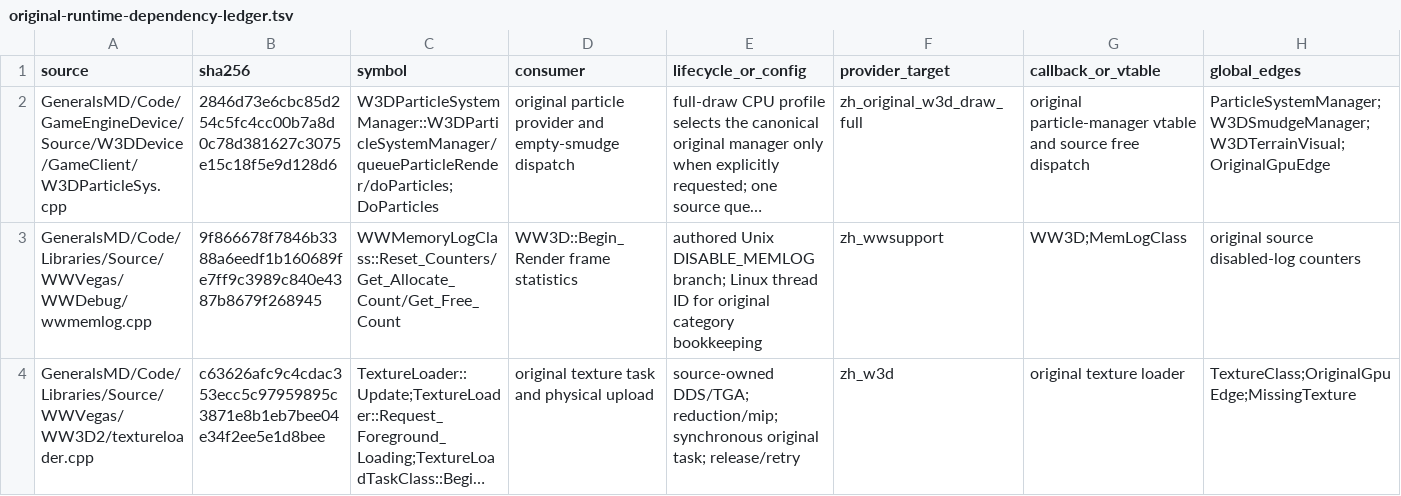
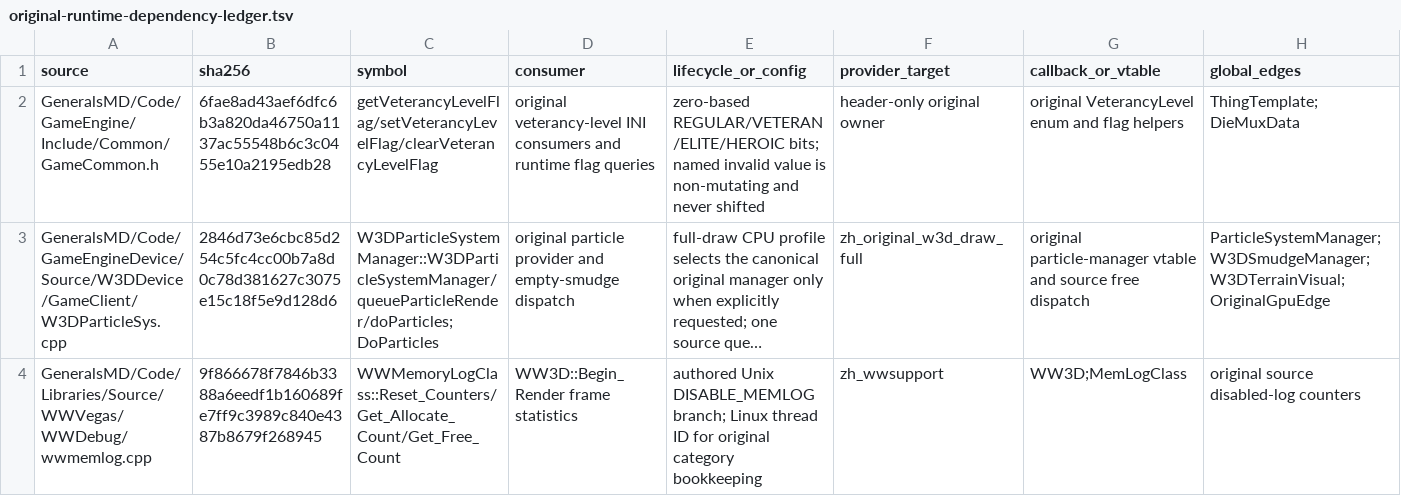
Before and after one commit to mrworf/CnC_Generals_Zero_Hour, a TSV file: docs/original-runtime-dependency-ledger.tsv, drawn as a sheet; only a part is shown; the shorter side is filled out with more unchanged rows; long unchanged cells end in …; rows hold the shown columns only; the diff names each change by its address in the sheet, - before the commit and + after, or states it on an @@ line.

Commit message:
delivery: M22 08G1 make veterancy flags zero based

```diff
--- a/docs/original-runtime-dependency-ledger.tsv
+++ b/docs/original-runtime-dependency-ledger.tsv
+row 2: GeneralsMD/Code/GameEngine/Include/Common/GameCommon.h | 6fae8ad43aef6dfc6b3a820da46750a1137ac55548b6c3c0455e10a2195edb28 | getVeterancyLevelFlag/setVeterancyLevelFlag/clearVeterancyLevelFlag | original veterancy-level INI consumers and runtime flag queries | zero-based REGULAR/VETERAN/ELITE/HEROIC bits; named invalid value is non-mutating and never shifted | header-only original owner | original VeterancyLevel enum and flag helpers | ThingTemplate;DieMuxData
```
Also changed, not shown: 6 other files.
